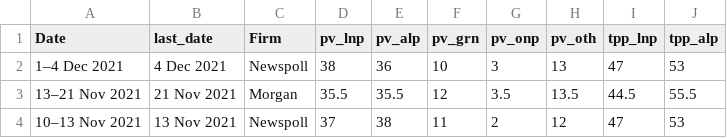
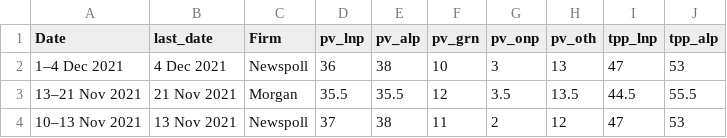
Before and after one commit to metacoretechs/wikipedia-aus-poll-charts, a CSV file: polling1922.csv, drawn as a sheet; only a part is shown.

```diff
--- a/polling1922.csv
+++ b/polling1922.csv
@@ -1,3 +1,3 @@
 Date,last_date,Firm,pv_lnp,pv_alp,pv_grn,pv_onp,pv_oth,tpp_lnp,tpp_alp
-1–4 Dec 2021,4 Dec 2021,Newspoll,38,36,10,3,13,47,53
+1–4 Dec 2021,4 Dec 2021,Newspoll,36,38,10,3,13,47,53
 13–21 Nov 2021,21 Nov 2021,Morgan,35.5,35.5,12,3.5,13.5,44.5,55.5
```
Also changed, not shown: 1 other file.
